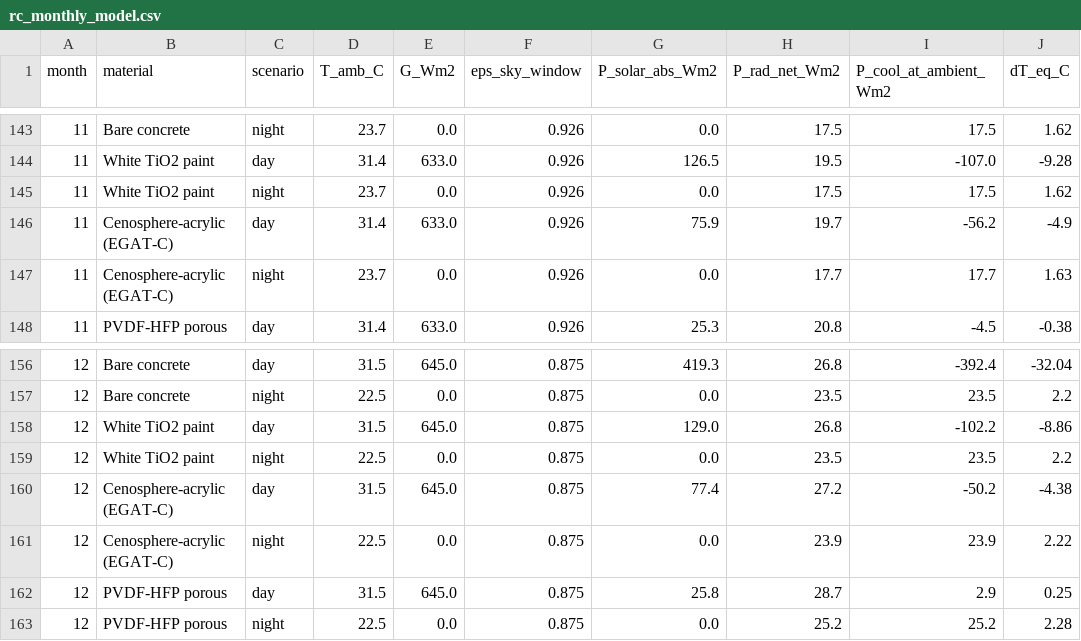
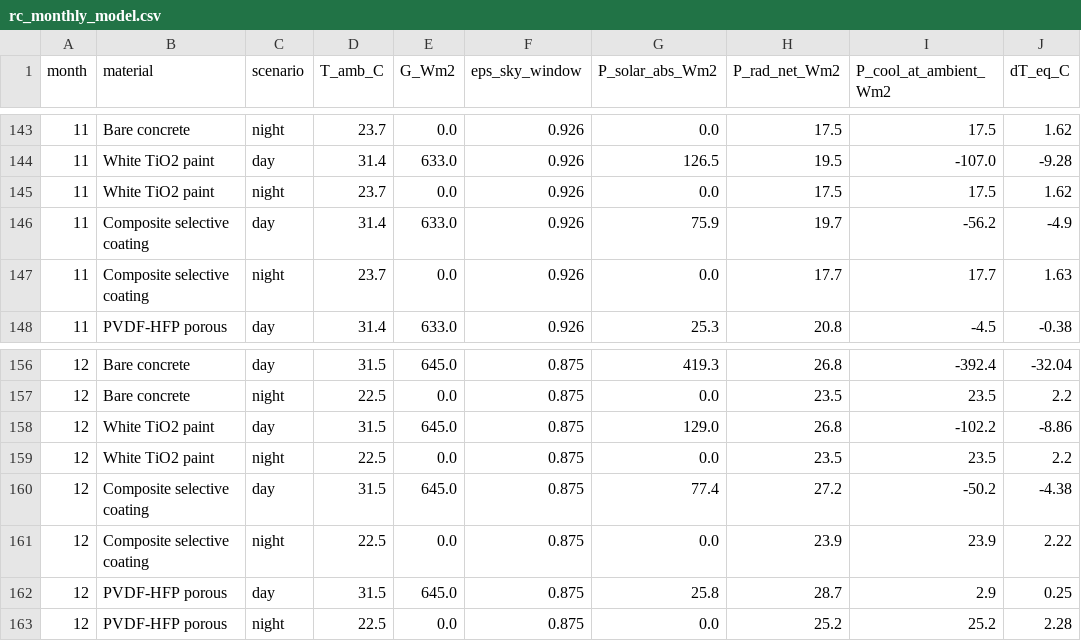
Before and after one commit to ezthunder001/bangkok-weather-aqi, a CSV file: data/rc_monthly_model.csv, drawn as a sheet; only a part is shown, gaps mark what is left out; the diff covers the shown part only; the diff names each change by its address in the sheet, - before the commit and + after, or states it on an @@ line.

Commit message:
Rename EGAT-C material to generic "Composite selective coating"
Repo is now public — the RC model's material label previously named the
active unpublished EGAT fly-ash cenosphere-acrylic line. Renamed across
app.py, src/*.py, README, and regenerated data/rc_monthly_model.csv +
rc_monthly_summary.json. R_solar/emissivity values were already generic
literature numbers, not measured lab data — only the name change was needed.

```diff
--- a/data/rc_monthly_model.csv
+++ b/data/rc_monthly_model.csv
-B146:B147 (material): Cenosphere-acrylic (EGAT-C)
+B146:B147 (material): Composite selective coating
-B160:B161 (material): Cenosphere-acrylic (EGAT-C)
+B160:B161 (material): Composite selective coating
```
Also changed, not shown: 20 edited cells elsewhere in this file, 6 other files.
